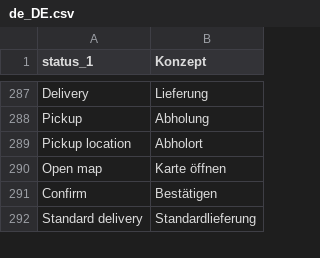
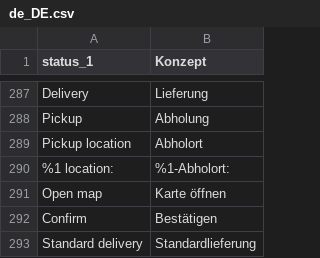
Before and after one commit to myparcelnl/magento, a CSV file: i18n/de_DE.csv, drawn as a sheet; only a part is shown, gaps mark what is left out.

```diff
--- a/i18n/de_DE.csv
+++ b/i18n/de_DE.csv
@@ -289,2 +289,3 @@ Pickup,Abholung
 Pickup location,Abholort
+%1 location:,%1-Abholort:
 Open map,Karte öffnen
```
Also changed, not shown: i18n/da_DK.csv, i18n/en_US.csv, 6 other files.
